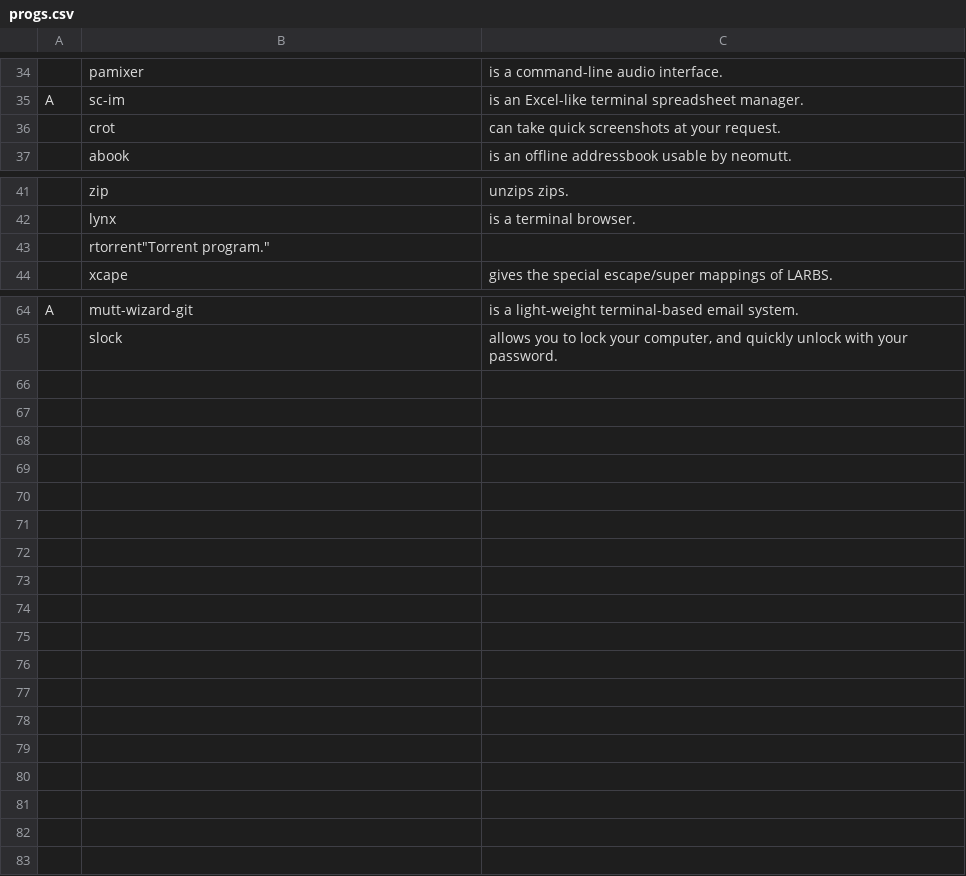
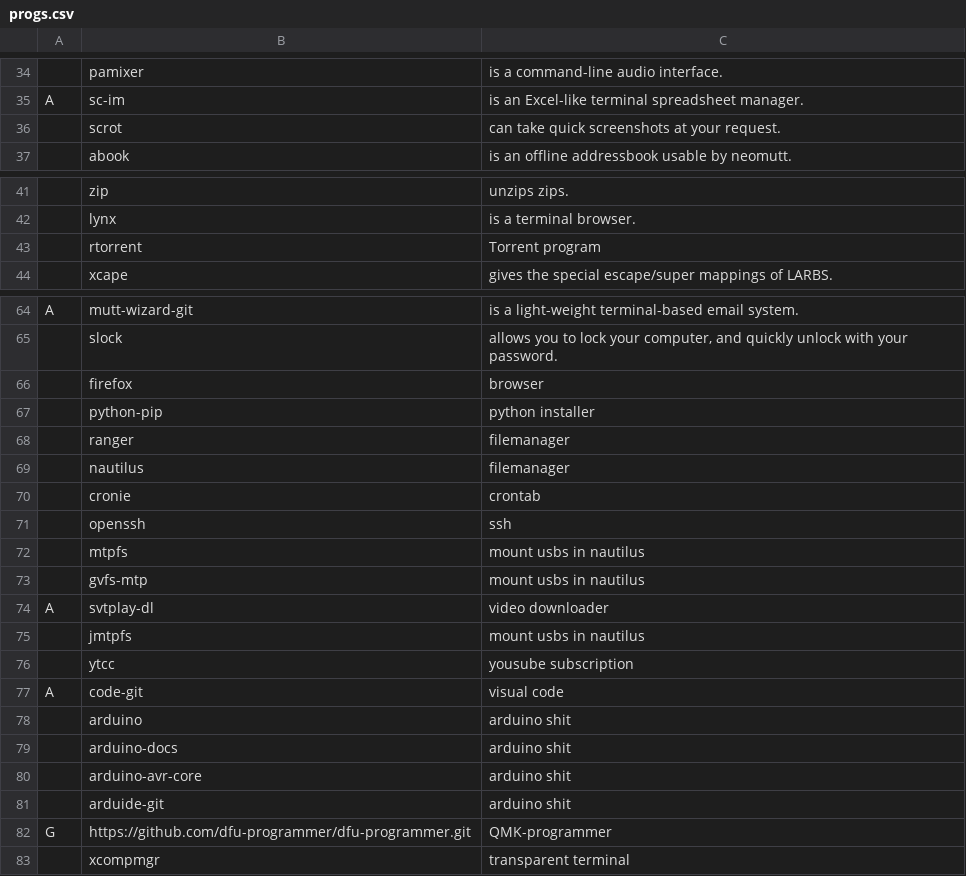
Before and after one commit to curzes/lularbs, a CSV file: progs.csv, drawn as a sheet; only a part is shown, gaps mark what is left out; removed rows and columns are numbered as before the commit, all else as after; the diff names each change by its address in the sheet, - before the commit and + after, or states it on an @@ line.

```diff
--- a/progs.csv
+++ b/progs.csv
-B36: crot
+B36: scrot
-row 43:  | rtorrent"Torrent program."
+row 43:  | rtorrent | Torrent program
+row 66:  | firefox | browser
+row 67:  | python-pip | python installer
+row 68:  | ranger | filemanager
+row 69:  | nautilus | filemanager
+row 70:  | cronie | crontab
+row 71:  | openssh | ssh
+row 72:  | mtpfs | mount usbs in nautilus
+row 73:  | gvfs-mtp | mount usbs in nautilus
+row 74: A | svtplay-dl | video downloader
+row 75:  | jmtpfs | mount usbs in nautilus
+row 76:  | ytcc | yousube subscription
+row 77: A | code-git | visual code
+row 78:  | arduino | arduino shit
+row 79:  | arduino-docs | arduino shit
+row 80:  | arduino-avr-core | arduino shit
+row 81:  | arduide-git | arduino shit
+row 82: G | https://github.com/dfu-programmer/dfu-programmer.git | QMK-programmer
+row 83:  | xcompmgr | transparent terminal
```
Also changed, not shown: 1 other file.
